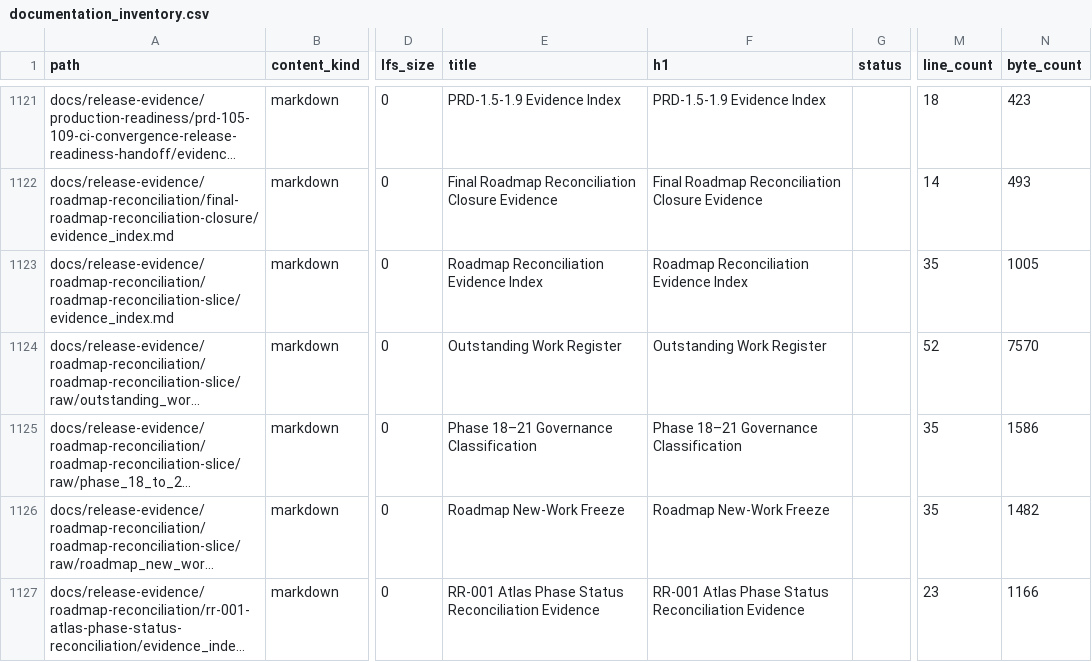
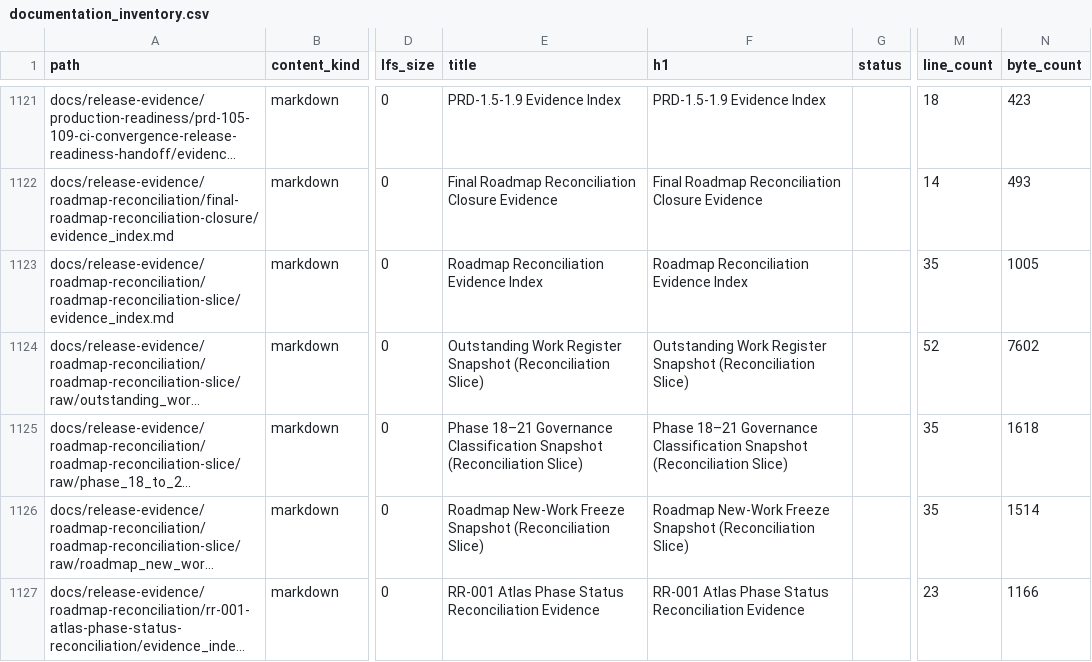
Before and after one commit to NkgoloL/Eduboost-V2, a CSV file: docs/generated/documentation_inventory.csv, drawn as a sheet; only a part is shown, gaps mark what is left out; long unchanged cells end in …; the diff covers the shown part only; the diff names each change by its address in the sheet, - before the commit and + after, or states it on an @@ line.

Commit message:
chore(docs): resolve all duplicate title collisions across documentation tree

```diff
--- a/docs/generated/documentation_inventory.csv
+++ b/docs/generated/documentation_inventory.csv
-E1124 (title): Outstanding Work Register
+E1124 (title): Outstanding Work Register Snapshot (Reconciliation Slice)
-F1124 (h1): Outstanding Work Register
+F1124 (h1): Outstanding Work Register Snapshot (Reconciliation Slice)
-N1124 (byte_count): 7570
+N1124 (byte_count): 7602
-E1125 (title): …Governance Classification
+E1125 (title): …Governance Classification Snapshot (Reconciliation Slice)
-F1125 (h1): …Governance Classification
+F1125 (h1): …Governance Classification Snapshot (Reconciliation Slice)
-N1125 (byte_count): 1586
+N1125 (byte_count): 1618
-E1126 (title): Roadmap New-Work Freeze
+E1126 (title): Roadmap New-Work Freeze Snapshot (Reconciliation Slice)
-F1126 (h1): Roadmap New-Work Freeze
+F1126 (h1): Roadmap New-Work Freeze Snapshot (Reconciliation Slice)
-N1126 (byte_count): 1482
+N1126 (byte_count): 1514
```
Also changed, not shown: 129 edited cells elsewhere in this file, 48 other files.
